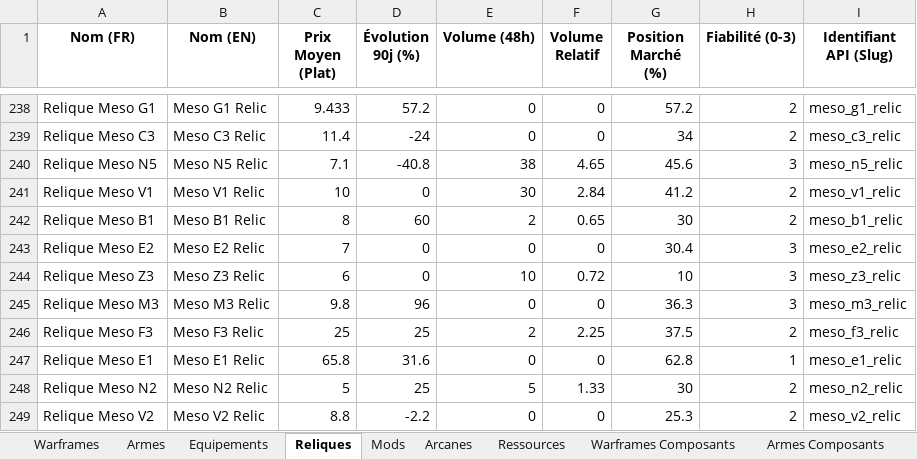
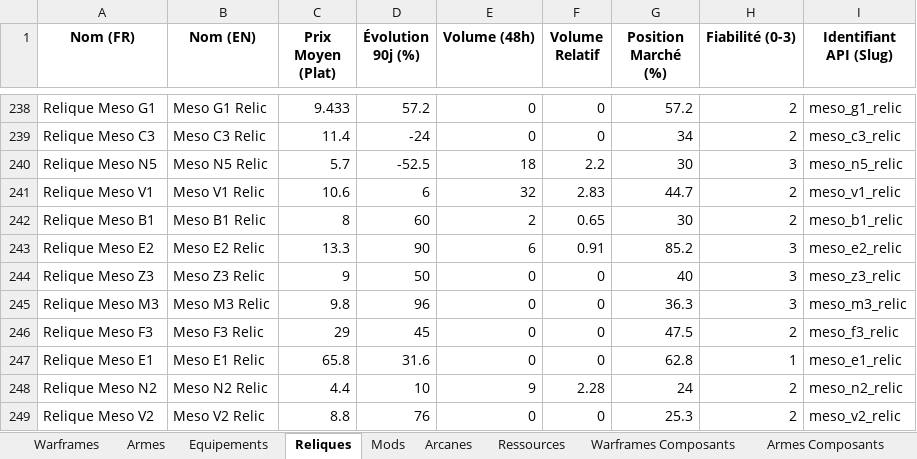
Before and after one commit to Protideus/PriceCheckList, an Excel workbook: data/Warframe_Prices_Latest.xlsx, sheet Reliques, drawn as a sheet; only a part is shown, gaps mark what is left out; values as stored, in another font and other column widths than the file's, no borders; the diff covers the shown part only; the diff names each change by its address in the sheet, - before the commit and + after, or states it on an @@ line.

```diff
--- a/data/Warframe_Prices_Latest.xlsx (sheet Reliques)
+++ b/data/Warframe_Prices_Latest.xlsx (sheet Reliques)
-C240 (Prix Moyen (Plat)): 7.1
+C240 (Prix Moyen (Plat)): 5.7
-D240 (Évolution 90j (%)): -40.8
+D240 (Évolution 90j (%)): -52.5
-E240 (Volume (48h)): 38
+E240 (Volume (48h)): 18
-F240 (Volume Relatif): 4.65
+F240 (Volume Relatif): 2.2
-G240 (Position Marché (%)): 45.6
+G240 (Position Marché (%)): 30
-C241 (Prix Moyen (Plat)): 10
+C241 (Prix Moyen (Plat)): 10.6
-D241 (Évolution 90j (%)): 0
+D241 (Évolution 90j (%)): 6
-E241 (Volume (48h)): 30
+E241 (Volume (48h)): 32
-F241 (Volume Relatif): 2.84
+F241 (Volume Relatif): 2.83
-G241 (Position Marché (%)): 41.2
+G241 (Position Marché (%)): 44.7
-C243 (Prix Moyen (Plat)): 7
+C243 (Prix Moyen (Plat)): 13.3
-D243 (Évolution 90j (%)): 0
+D243 (Évolution 90j (%)): 90
-E243 (Volume (48h)): 0
+E243 (Volume (48h)): 6
-F243 (Volume Relatif): 0
+F243 (Volume Relatif): 0.91
-G243 (Position Marché (%)): 30.4
+G243 (Position Marché (%)): 85.2
-C244 (Prix Moyen (Plat)): 6
+C244 (Prix Moyen (Plat)): 9
-D244 (Évolution 90j (%)): 0
+D244 (Évolution 90j (%)): 50
-E244 (Volume (48h)): 10
+E244 (Volume (48h)): 0
-F244 (Volume Relatif): 0.72
+F244 (Volume Relatif): 0
-G244 (Position Marché (%)): 10
+G244 (Position Marché (%)): 40
-C246 (Prix Moyen (Plat)): 25
+C246 (Prix Moyen (Plat)): 29
-D246 (Évolution 90j (%)): 25
+D246 (Évolution 90j (%)): 45
-E246 (Volume (48h)): 2
+E246 (Volume (48h)): 0
-F246 (Volume Relatif): 2.25
+F246 (Volume Relatif): 0
-G246 (Position Marché (%)): 37.5
+G246 (Position Marché (%)): 47.5
-C248 (Prix Moyen (Plat)): 5
+C248 (Prix Moyen (Plat)): 4.4
-D248 (Évolution 90j (%)): 25
+D248 (Évolution 90j (%)): 10
-E248 (Volume (48h)): 5
+E248 (Volume (48h)): 9
-F248 (Volume Relatif): 1.33
+F248 (Volume Relatif): 2.28
-G248 (Position Marché (%)): 30
+G248 (Position Marché (%)): 24
-D249 (Évolution 90j (%)): -2.2
+D249 (Évolution 90j (%)): 76
```
Also changed, not shown: 1477 edited cells elsewhere in this sheet, sheet Mods, sheet Armes Composants, sheet Arcanes, sheet Warframes Composants, sheet Armes, sheet Warframes, 3 more sheets, 11 other files.
